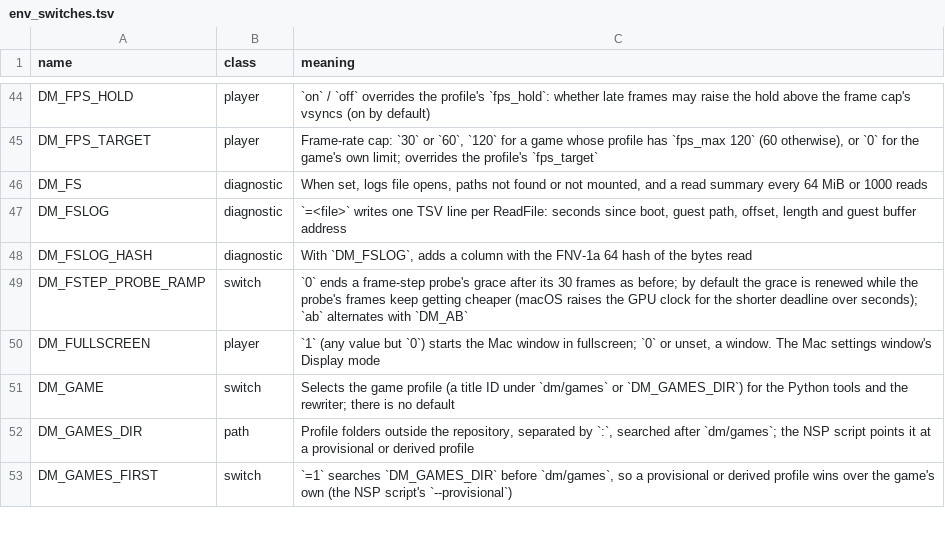
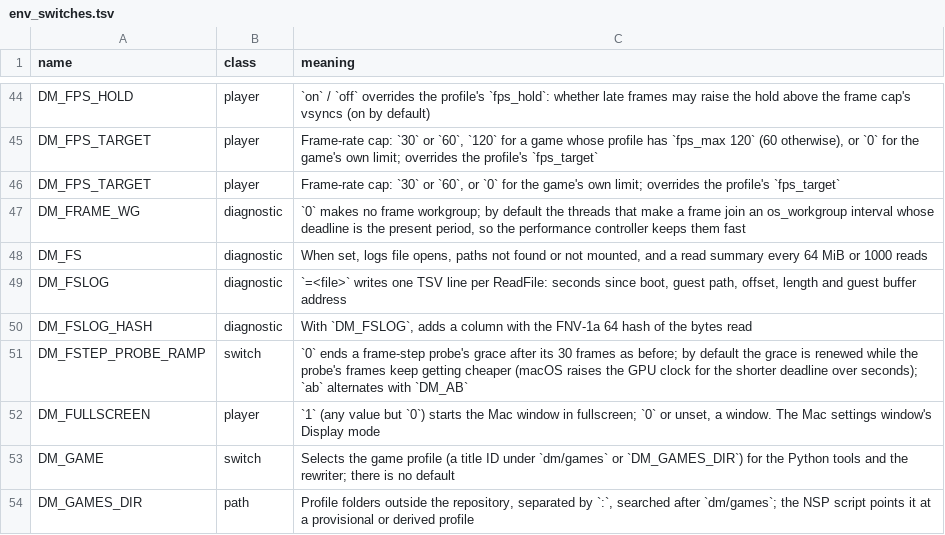
Before and after one commit to john62036203-ops/NXNativeWindows, a TSV file: docs/env_switches.tsv, drawn as a sheet; only a part is shown, gaps mark what is left out; the shorter side is filled out with more unchanged rows; the diff names each change by its address in the sheet, - before the commit and + after, or states it on an @@ line.

Commit message:
Frame workgroup: the threads that make a frame join an os_workgroup interval with the present period as deadline
The acquiring thread marks each frame as an interval (AudioWorkIntervalCreate, looked up at run time);
the encode thread and every thread that records command buffers join it; a guest thread leaves it at
exit (hle_thread.c). An iPad Pro M4 ran BotW mostly on efficiency cores while playing (14-55% of its
CPU time on performance cores), translation 60-70% slower, frames dropped, at thermal state 0. On the
Mac the translation thread's CPU time per frame fell 5.7 -> 2.8 ms (same cycles, higher clock).
DM_FRAME_WG=0 turns it off.

Discord: https://discord.com/channels/1491224015434678394/1524915513606803549
(cherry picked from commit 1873ca4d34a71c20fe6573d1acb00df63c414b0e)
(cherry picked from commit d4cf31cda4b2b293c72a46ae131272ff550fc32f)

```diff
--- a/docs/env_switches.tsv
+++ b/docs/env_switches.tsv
+row 46: DM_FPS_TARGET | player | Frame-rate cap: `30` or `60`, or `0` for the game's own limit; overrides the profile's `fps_target`
+row 47: DM_FRAME_WG | diagnostic | `0` makes no frame workgroup; by default the threads that make a frame join an os_workgroup interval whose deadline is the present period, so the performance controller keeps them fast
```
Also changed, not shown: 3 other files.
